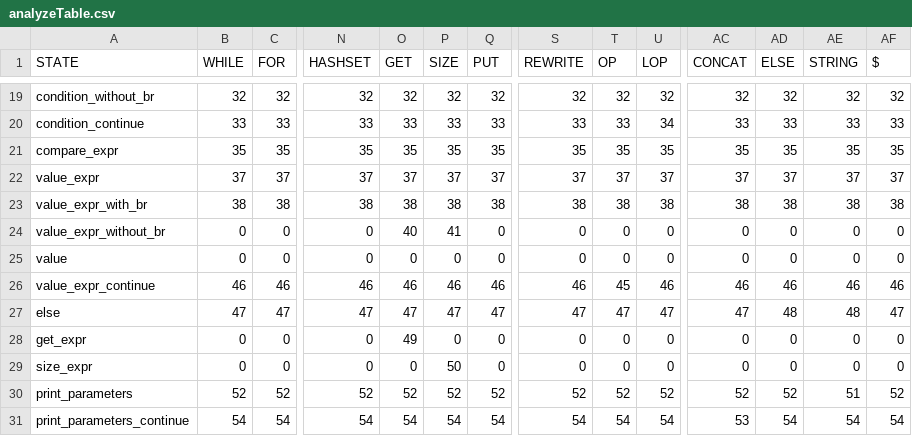
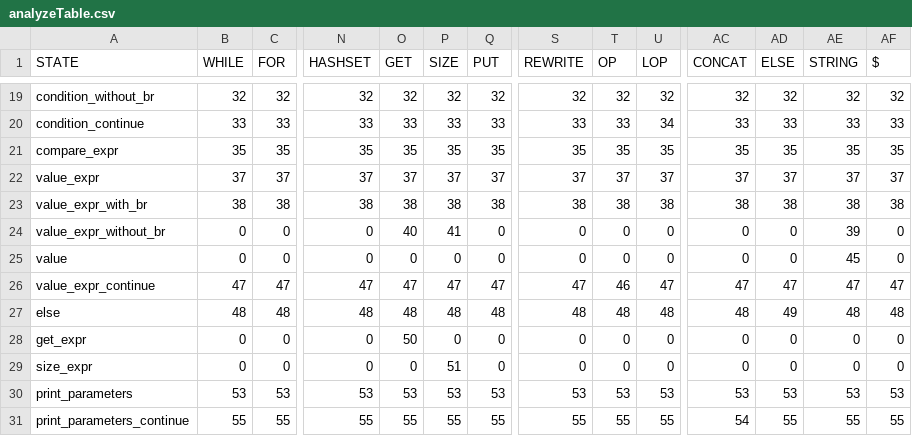
Before and after one commit to tdf4j/tdf4j-example, a CSV file: Core/src/main/resources/analyzeTable.csv, drawn as a sheet; only a part is shown, gaps mark what is left out; removed rows and columns are numbered as before the commit, all else as after; rows hold the shown columns only; the diff names each change by its address in the sheet, - before the commit and + after, or states it on an @@ line.

```diff
--- a/Core/src/main/resources/analyzeTable.csv
+++ b/Core/src/main/resources/analyzeTable.csv
-AE24 (STRING): 0
+AE24 (STRING): 39
-AE25 (STRING): 0
+AE25 (STRING): 45
-row 26: value_expr_continue | 46 | 46 | 46 | 46 | 46 | 46 | 46 | 45 | 46 | 46 | 46 | 46 | 46
-A26 (STATE): else
+A26 (STATE): value_expr_continue
-T26 (OP): 47
+T26 (OP): 46
-AD26 (ELSE): 48
+AD26 (ELSE): 47
-AE26 (STRING): 48
+AE26 (STRING): 47
+row 27: else | 48 | 48 | 48 | 48 | 48 | 48 | 48 | 48 | 48 | 48 | 49 | 48 | 48
-O28 (GET): 49
+O28 (GET): 50
-P29 (SIZE): 50
+P29 (SIZE): 51
-row 30: print_parameters | 52 | 52 | 52 | 52 | 52 | 52 | 52 | 52 | 52 | 52 | 52 | 51 | 52
-row 31: print_parameters_continue | 54 | 54 | 54 | 54 | 54 | 54 | 54 | 54 | 54 | 53 | 54 | 54 | 54
+row 30: print_parameters | 53 | 53 | 53 | 53 | 53 | 53 | 53 | 53 | 53 | 53 | 53 | 53 | 53
+row 31: print_parameters_continue | 55 | 55 | 55 | 55 | 55 | 55 | 55 | 55 | 55 | 54 | 55 | 55 | 55
```
Also changed, not shown: Core/src/main/resources/langRules.csv, 8 other files.
